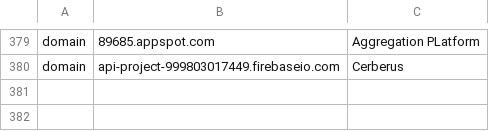
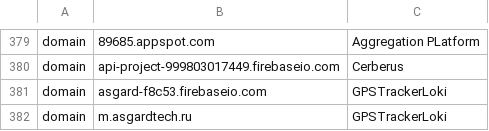
Before and after one commit to AssoEchap/stalkerware-indicators, a CSV file: network.csv, drawn as a sheet; only a part is shown, gaps mark what is left out; the diff names each change by its address in the sheet, - before the commit and + after, or states it on an @@ line.

Commit message:
Add some IOC for GPSTrackerLoki
https://www.virustotal.com/gui/file/75c76fe253a9347427793638b8a73f36a880d320fd440dcb156c9d9308459a9f/details

```diff
--- a/network.csv
+++ b/network.csv
+row 381: domain | asgard-f8c53.firebaseio.com | GPSTrackerLoki
+row 382: domain | m.asgardtech.ru | GPSTrackerLoki
```
Also changed, not shown: 2 other files.
